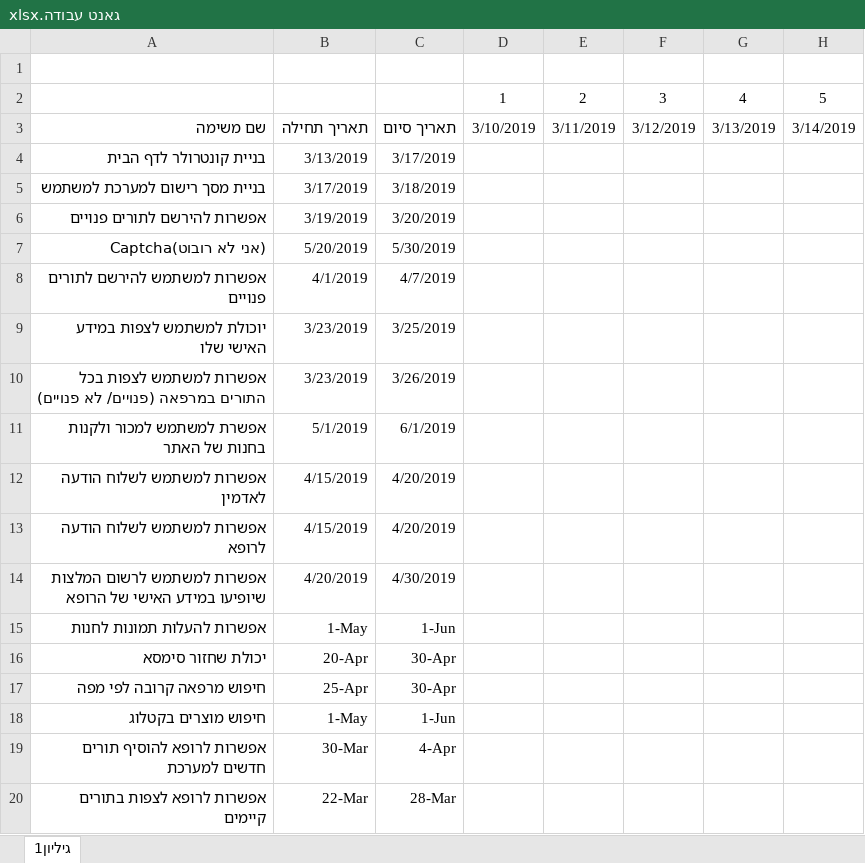
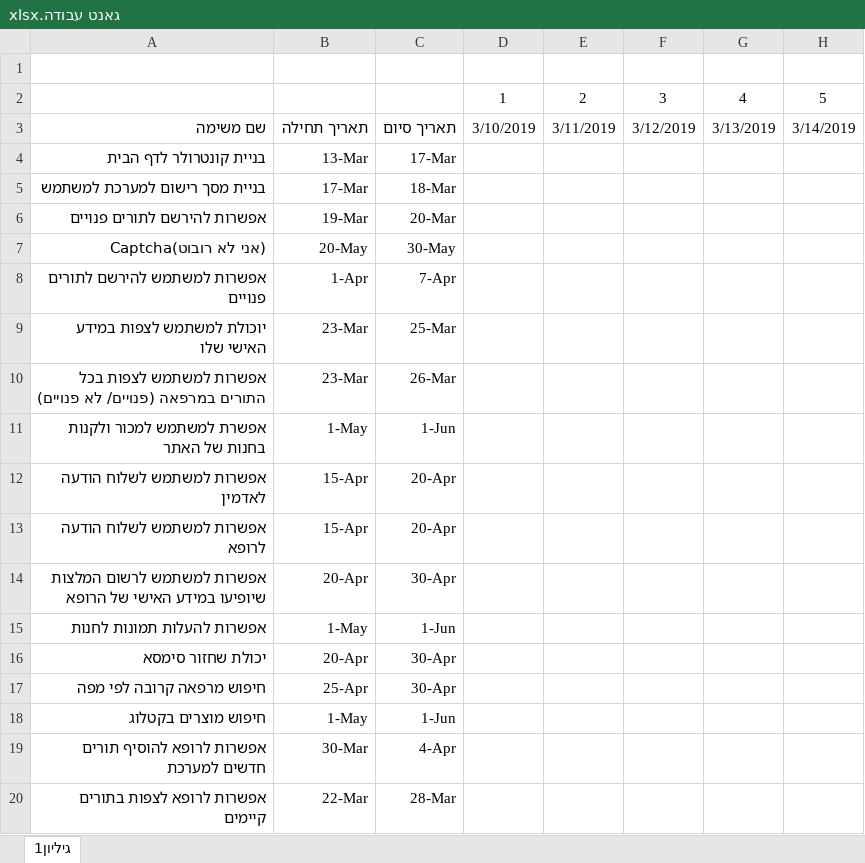
Before and after one commit to YogiBT/Doctors_Security, an Excel workbook: גאנט עבודה.xlsx, sheet גיליון1, drawn as a sheet; only a part is shown; values as stored, in another font and other column widths than the file's, no borders; conditional formats not drawn; the diff names each change by its address in the sheet, - before the commit and + after, or states it on an @@ line.

```diff
--- a/גאנט עבודה.xlsx (sheet גיליון1)
+++ b/גאנט עבודה.xlsx (sheet גיליון1)
-B4: 3/13/2019
+B4: 13-Mar
-C4: 3/17/2019
+C4: 17-Mar
-B5: 3/17/2019
+B5: 17-Mar
-C5: 3/18/2019
+C5: 18-Mar
-B6: 3/19/2019
+B6: 19-Mar
-C6: 3/20/2019
+C6: 20-Mar
-B7: 5/20/2019
+B7: 20-May
-C7: 5/30/2019
+C7: 30-May
-B8: 4/1/2019
+B8: 1-Apr
-C8: 4/7/2019
+C8: 7-Apr
-B9:B10: 3/23/2019
+B9:B10: 23-Mar
-C9: 3/25/2019
+C9: 25-Mar
-C10: 3/26/2019
+C10: 26-Mar
-B11: 5/1/2019
+B11: 1-May
-C11: 6/1/2019
+C11: 1-Jun
-B12:B13: 4/15/2019
+B12:B13: 15-Apr
-C12:C13: 4/20/2019
+C12:C13: 20-Apr
-B14: 4/20/2019
+B14: 20-Apr
-C14: 4/30/2019
+C14: 30-Apr
```
Also changed, not shown: 1 other file.
